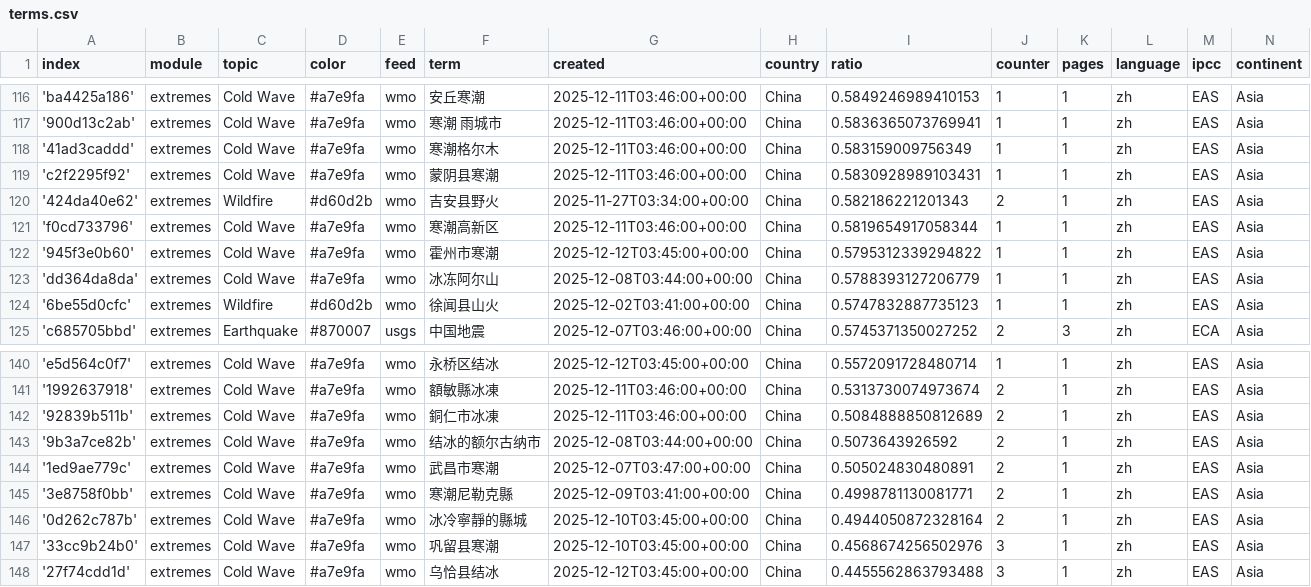
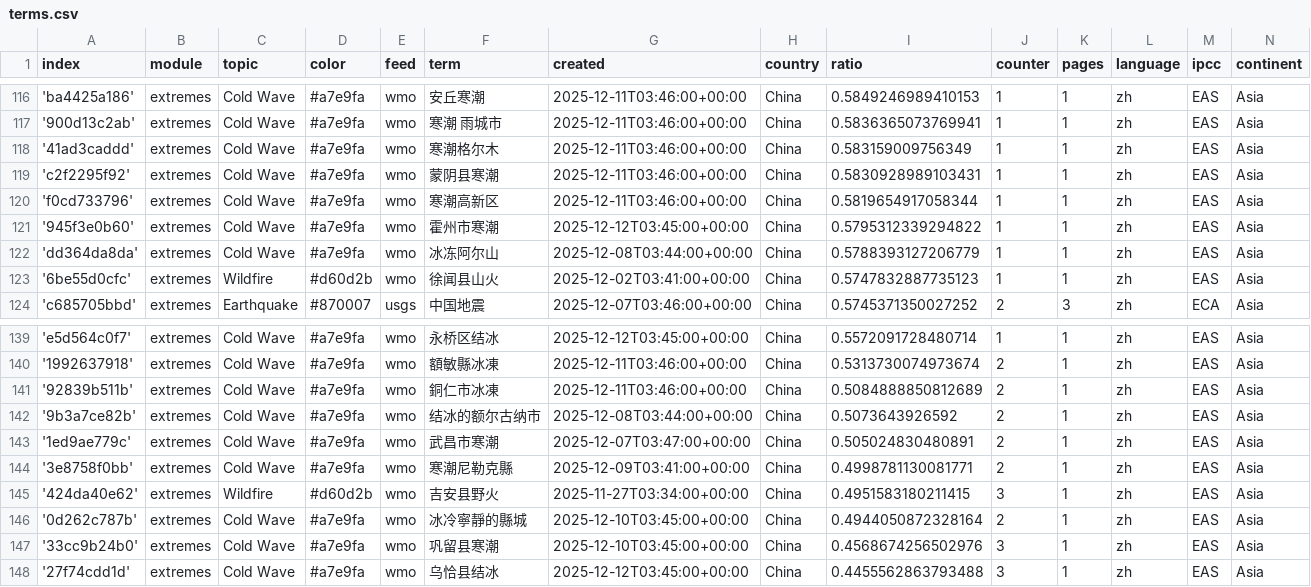
Before and after one commit to tapio-22-Digitale-Methoden-News/chineseExtremes, a CSV file: terms.csv, drawn as a sheet; only a part is shown, gaps mark what is left out; removed rows and columns are numbered as before the commit, all else as after; the diff names each change by its address in the sheet, - before the commit and + after, or states it on an @@ line.

Commit message:
Commit from GitHub Actions (harvest:0.0)

```diff
--- a/terms.csv
+++ b/terms.csv
-row 120: '424da40e62' | extremes | Wildfire | #d60d2b | wmo | 吉安县野火 | 2025-11-27T03:34:00+00:00 | China | 0.582186221201343 | 2 | 1 | zh | EAS | Asia
+row 145: '424da40e62' | extremes | Wildfire | #d60d2b | wmo | 吉安县野火 | 2025-11-27T03:34:00+00:00 | China | 0.4951583180211415 | 3 | 1 | zh | EAS | Asia
```
